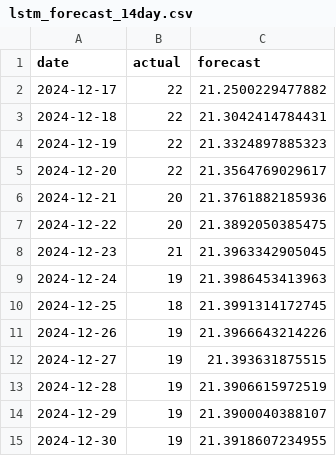
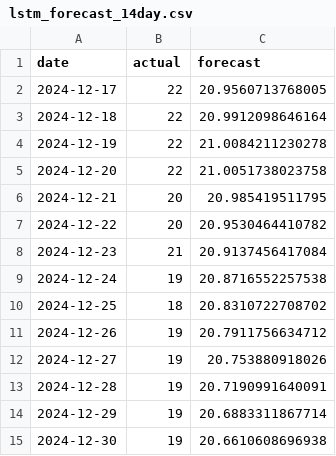
Before and after one commit to farooq-teqniqly/uwf-idc6940-capstone, a CSV file: data/lstm_forecast_14day.csv, drawn as a sheet.

Commit message:
Update LSTM forecast data with revised forecast values for December 2024

```diff
--- a/data/lstm_forecast_14day.csv
+++ b/data/lstm_forecast_14day.csv
@@ -1,15 +1,15 @@
 "date","actual","forecast"
-2024-12-17,22,21.2500229477882
-2024-12-18,22,21.3042414784431
-2024-12-19,22,21.3324897885323
-2024-12-20,22,21.3564769029617
-2024-12-21,20,21.3761882185936
-2024-12-22,20,21.3892050385475
-2024-12-23,21,21.3963342905045
-2024-12-24,19,21.3986453413963
-2024-12-25,18,21.3991314172745
-2024-12-26,19,21.3966643214226
-2024-12-27,19,21.393631875515
-2024-12-28,19,21.3906615972519
-2024-12-29,19,21.3900040388107
-2024-12-30,19,21.3918607234955
+2024-12-17,22,20.9560713768005
+2024-12-18,22,20.9912098646164
+2024-12-19,22,21.0084211230278
+2024-12-20,22,21.0051738023758
+2024-12-21,20,20.985419511795
+2024-12-22,20,20.9530464410782
+2024-12-23,21,20.9137456417084
+2024-12-24,19,20.8716552257538
+2024-12-25,18,20.8310722708702
+2024-12-26,19,20.7911756634712
+2024-12-27,19,20.753880918026
+2024-12-28,19,20.7190991640091
+2024-12-29,19,20.6883311867714
+2024-12-30,19,20.6610608696938
```
